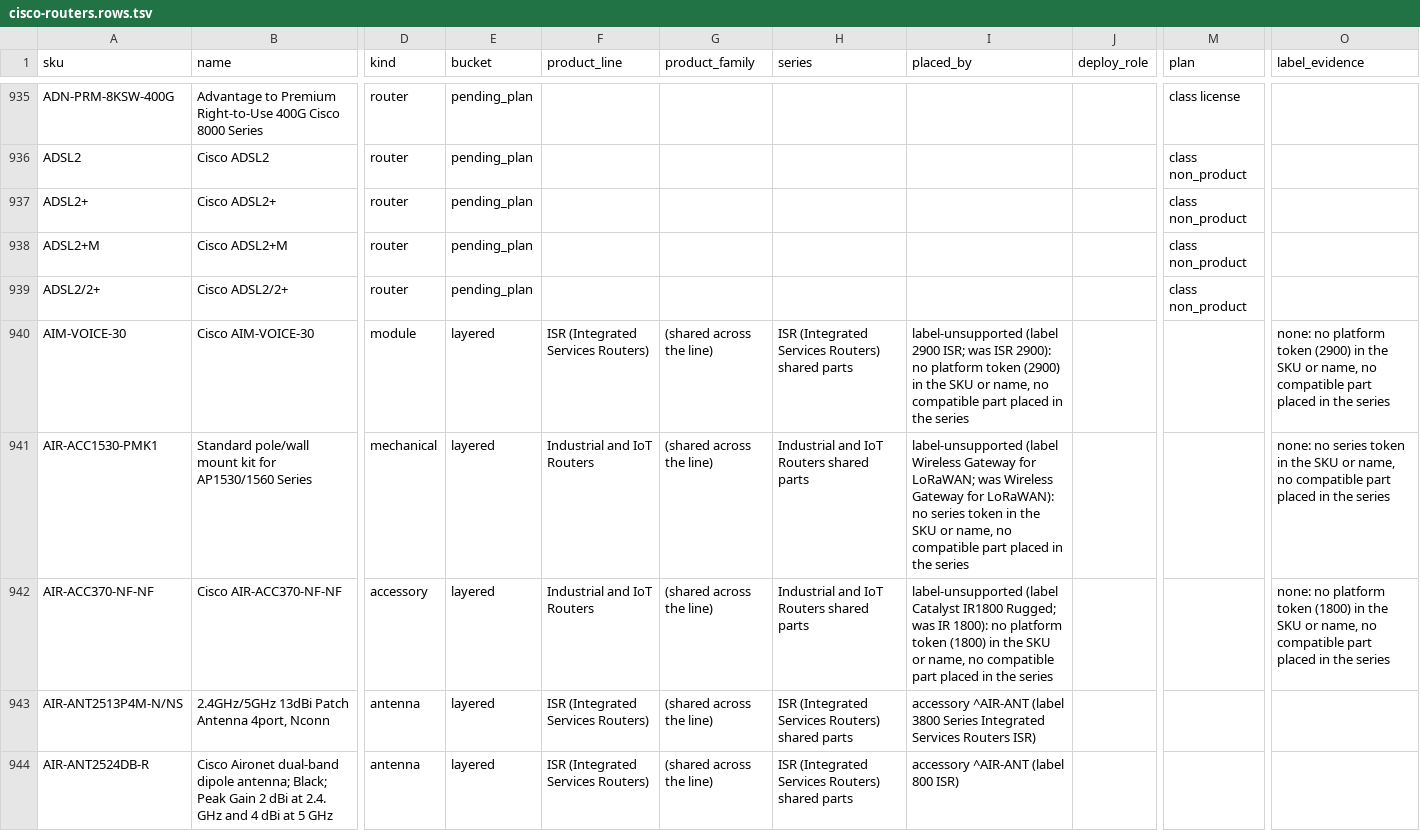
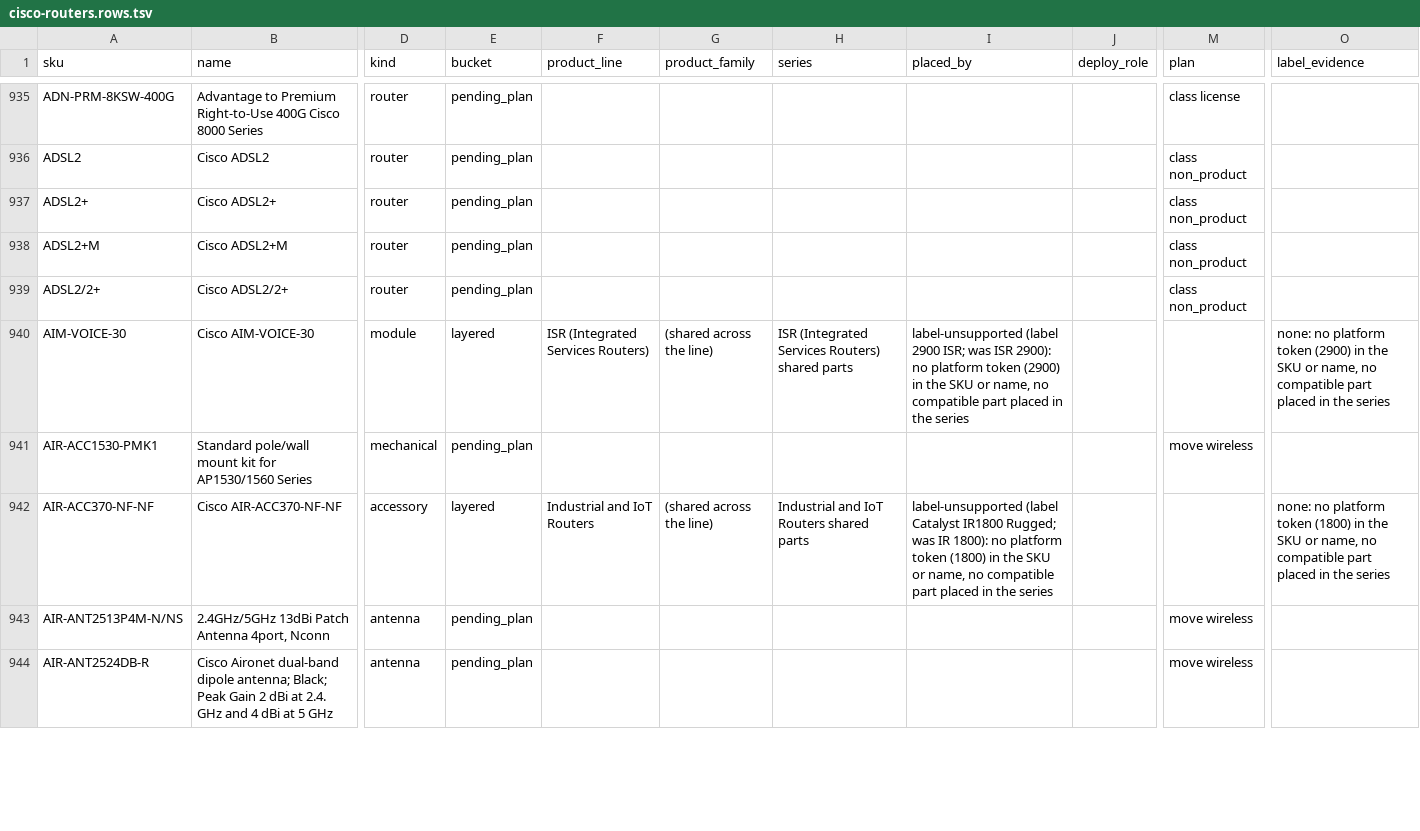
Before and after one commit to martinmarc293-code/netzspec-api, a TSV file: data/layers/cisco-routers.rows.tsv, drawn as a sheet; only a part is shown, gaps mark what is left out; the diff covers the shown part only; the diff names each change by its address in the sheet, - before the commit and + after, or states it on an @@ line.

```diff
--- a/data/layers/cisco-routers.rows.tsv
+++ b/data/layers/cisco-routers.rows.tsv
-E941 (bucket): layered
+E941 (bucket): pending_plan
-F941 (product_line): Industrial and IoT Routers
+F941 (product_line): (empty)
-G941 (product_family): (shared across the line)
+G941 (product_family): (empty)
-H941 (series): Industrial and IoT Routers shared parts
+H941 (series): (empty)
-I941 (placed_by): label-unsupported (label Wireless Gateway for LoRaWAN; was Wireless Gateway for LoRaWAN): no series token in the SKU or name, no compatible part placed in the series
+I941 (placed_by): (empty)
-M941 (plan): (empty)
+M941 (plan): move wireless
-O941 (label_evidence): none: no series token in the SKU or name, no compatible part placed in the series
+O941 (label_evidence): (empty)
-E943:E944 (bucket): layered
+E943:E944 (bucket): pending_plan
-F943:F944 (product_line): ISR (Integrated Services Routers)
+F943:F944 (product_line): (empty)
-G943:G944 (product_family): (shared across the line)
+G943:G944 (product_family): (empty)
-H943:H944 (series): ISR (Integrated Services Routers) shared parts
+H943:H944 (series): (empty)
-I943 (placed_by): accessory ^AIR-ANT (label 3800 Series Integrated Services Routers ISR)
+I943 (placed_by): (empty)
-M943:M944 (plan): (empty)
+M943:M944 (plan): move wireless
-I944 (placed_by): accessory ^AIR-ANT (label 800 ISR)
+I944 (placed_by): (empty)
```
Also changed, not shown: 24 edited cells elsewhere in this file, data/layers/cisco-collaboration-endpoints.rows.tsv, data/layers/cisco-interfaces-modules.rows.tsv, 21 other files.
